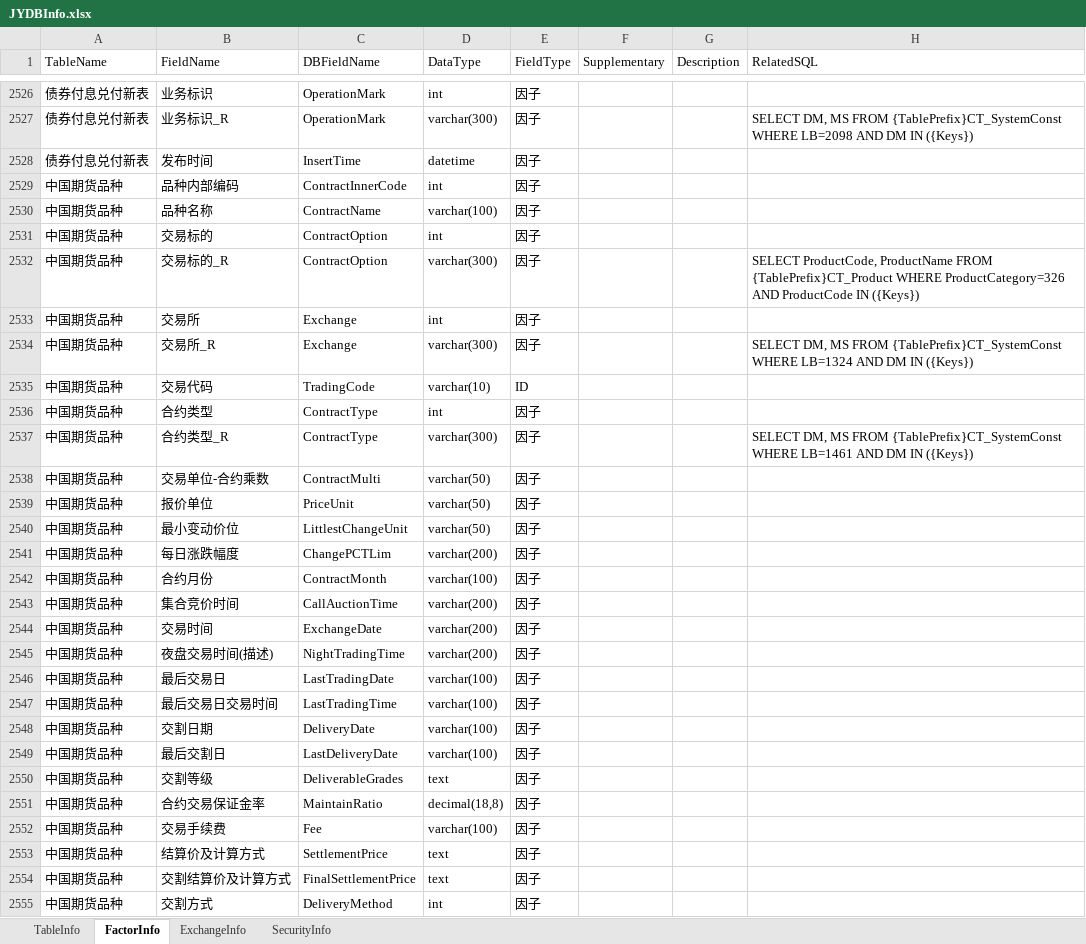
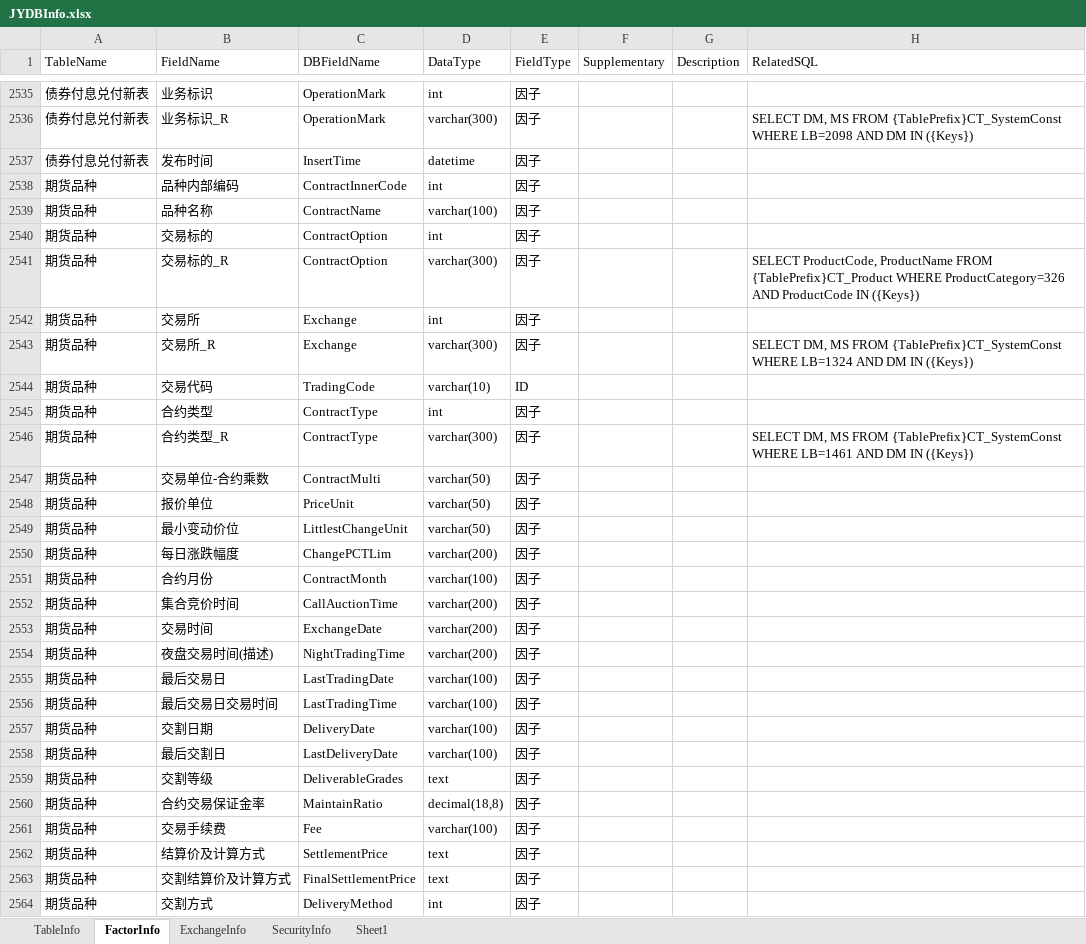
Before and after one commit to Scorpi000/QuantStudio, an Excel workbook: QuantStudio/Resource/JYDBInfo.xlsx, sheet FactorInfo, drawn as a sheet; only a part is shown, gaps mark what is left out; values as stored, in another font and other column widths than the file's, no borders; addresses are those after the commit; the diff covers the shown part only; the diff names each change by its address in the sheet, - before the commit and + after, or states it on an @@ line.

```diff
--- a/QuantStudio/Resource/JYDBInfo.xlsx (sheet FactorInfo)
+++ b/QuantStudio/Resource/JYDBInfo.xlsx (sheet FactorInfo)
+sheet tab: Sheet1
-A2538:A2564 (TableName): 中国期货品种
+A2538:A2564 (TableName): 期货品种
```
Also changed, not shown: 51 added rows, 2 removed rows, 11 moved rows and 16 edited cells elsewhere in this sheet, sheet TableInfo, 4 other files.
